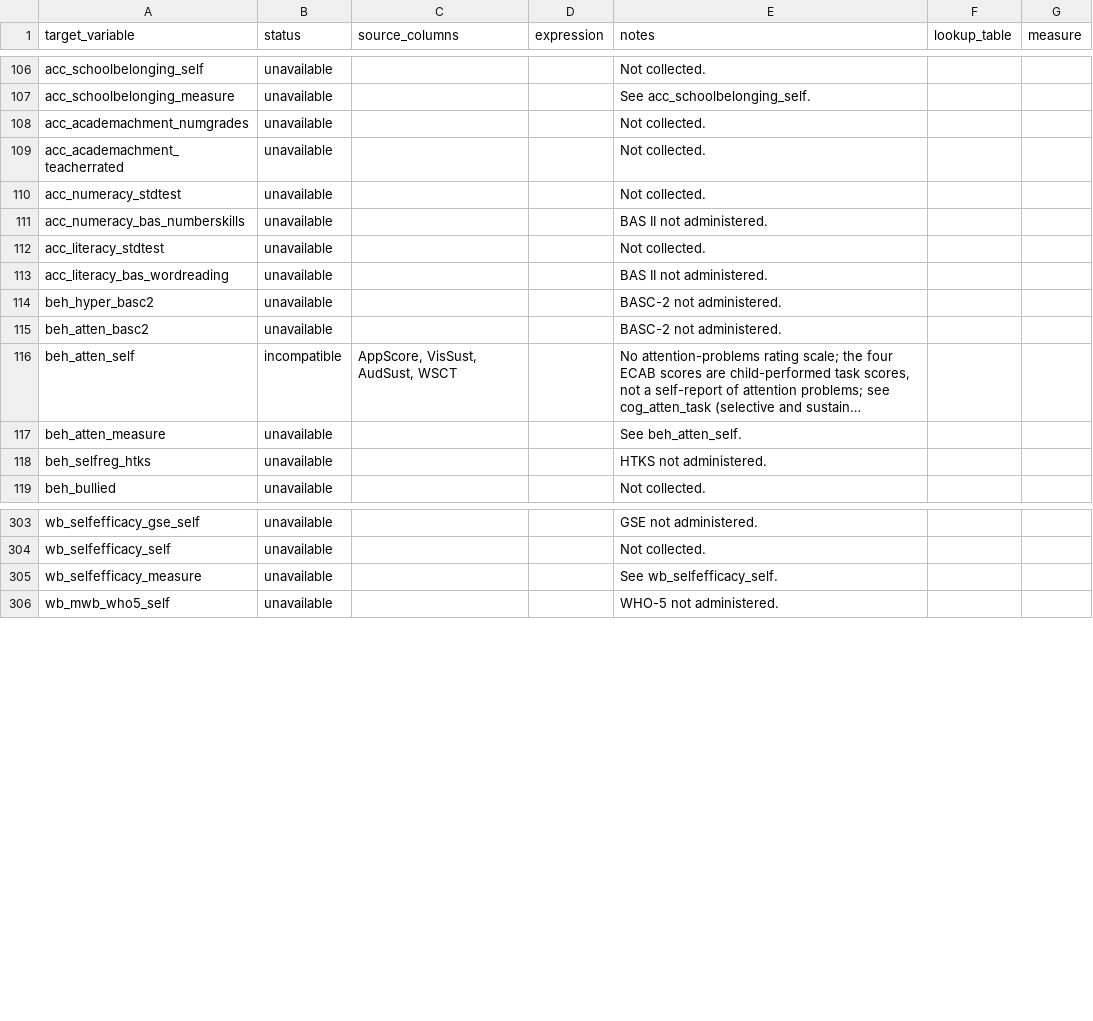
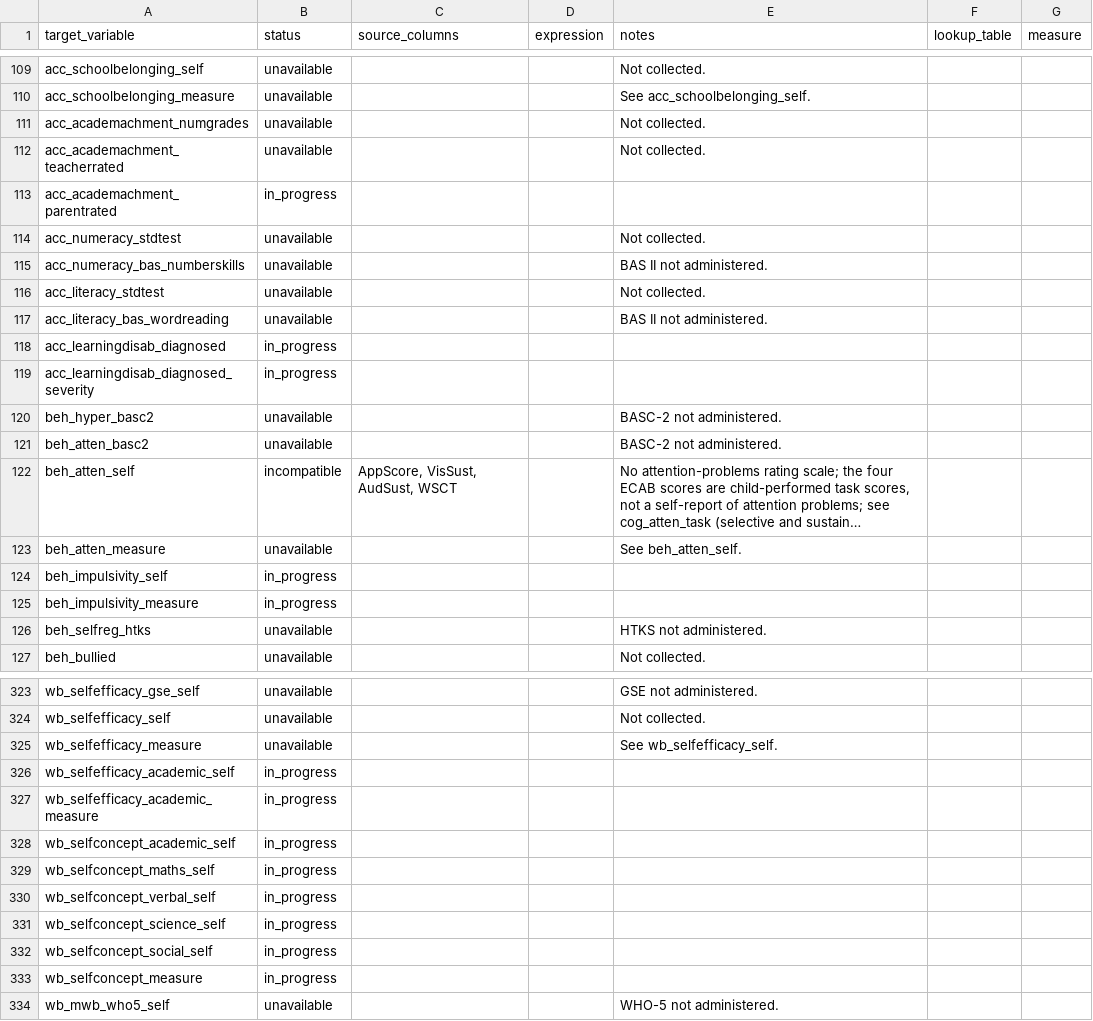
Before and after one commit to Motivation-and-Behaviour/bigger_picture, a CSV file: harmonisation/datasets/BPIPD-2342/variables.csv, drawn as a sheet; only a part is shown, gaps mark what is left out; long unchanged cells end in …; the diff covers the shown part only; the diff names each change by its address in the sheet, - before the commit and + after, or states it on an @@ line.

Commit message:
Make some additional changes to the dataschema based on new datasets

```diff
--- a/harmonisation/datasets/BPIPD-2342/variables.csv
+++ b/harmonisation/datasets/BPIPD-2342/variables.csv
+row 113: acc_academachment_parentrated | in_progress
+row 118: acc_learningdisab_diagnosed | in_progress
+row 119: acc_learningdisab_diagnosed_severity | in_progress
+row 124: beh_impulsivity_self | in_progress
+row 125: beh_impulsivity_measure | in_progress
+row 326: wb_selfefficacy_academic_self | in_progress
+row 327: wb_selfefficacy_academic_measure | in_progress
+row 328: wb_selfconcept_academic_self | in_progress
+row 329: wb_selfconcept_maths_self | in_progress
+row 330: wb_selfconcept_verbal_self | in_progress
+row 331: wb_selfconcept_science_self | in_progress
+row 332: wb_selfconcept_social_self | in_progress
+row 333: wb_selfconcept_measure | in_progress
```
Also changed, not shown: 15 added rows and 3 edited cells elsewhere in this file, harmonisation/datasets/BPIPD-631/variables.csv, harmonisation/datasets/BPIPD-677/variables.csv, 39 other files.
